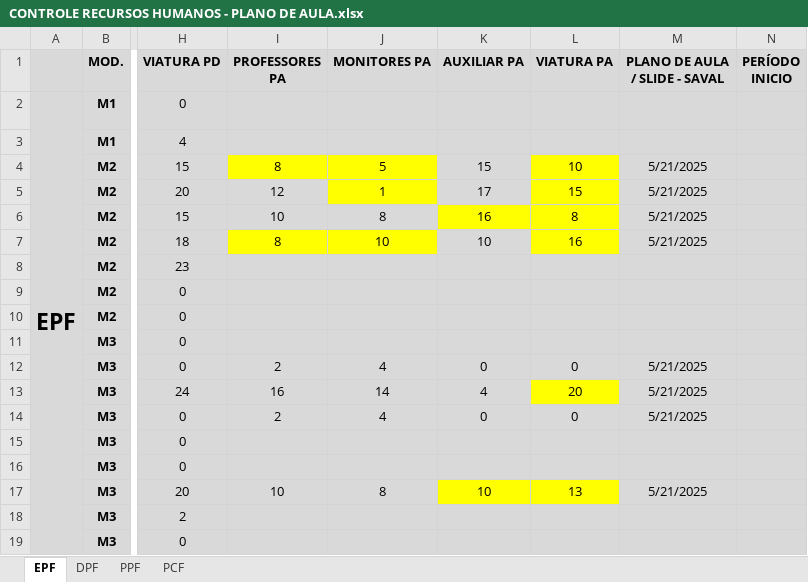
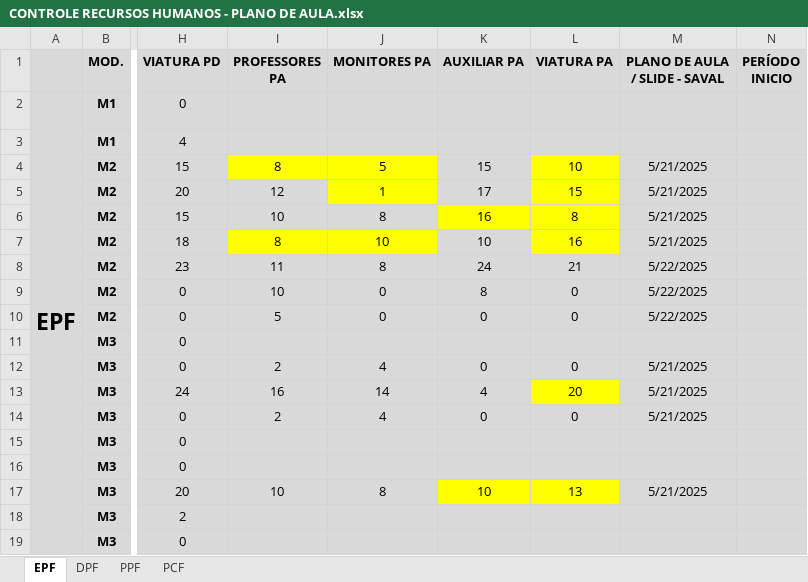
Before and after one commit to marcelmfpm-ai/PLANO-DE-AULA-SAVAL, an Excel workbook: CONTROLE RECURSOS HUMANOS - PLANO DE AULA.xlsx, sheet EPF, drawn as a sheet; only a part is shown, gaps mark what is left out; values as stored, in another font and other column widths than the file's, no borders; the diff names each change by its address in the sheet, - before the commit and + after, or states it on an @@ line.

```diff
--- a/CONTROLE RECURSOS HUMANOS - PLANO DE AULA.xlsx (sheet EPF)
+++ b/CONTROLE RECURSOS HUMANOS - PLANO DE AULA.xlsx (sheet EPF)
-I8 (PROFESSORES PA): (empty)
+I8 (PROFESSORES PA): 11
-J8 (MONITORES PA): (empty)
+J8 (MONITORES PA): 8
-K8 (AUXILIAR PA): (empty)
+K8 (AUXILIAR PA): 24
-L8 (VIATURA PA): (empty)
+L8 (VIATURA PA): 21
-M8:M10 (PLANO DE AULA / SLIDE - SAVAL): (empty)
+M8:M10 (PLANO DE AULA / SLIDE - SAVAL): 5/22/2025
-I9 (PROFESSORES PA): (empty)
+I9 (PROFESSORES PA): 10
-J9:J10 (MONITORES PA): (empty)
+J9:J10 (MONITORES PA): 0
-K9 (AUXILIAR PA): (empty)
+K9 (AUXILIAR PA): 8
-L9:L10 (VIATURA PA): (empty)
+L9:L10 (VIATURA PA): 0
-I10 (PROFESSORES PA): (empty)
+I10 (PROFESSORES PA): 5
-K10 (AUXILIAR PA): (empty)
+K10 (AUXILIAR PA): 0
```
Also changed, not shown: 1 other file.
